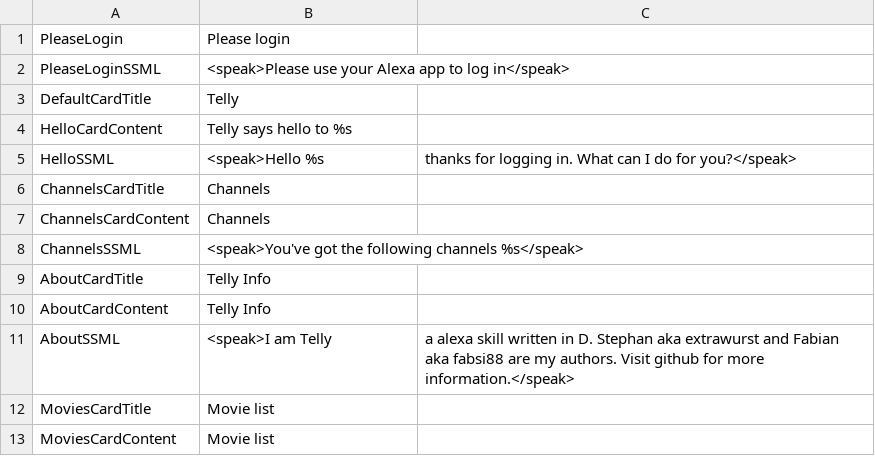
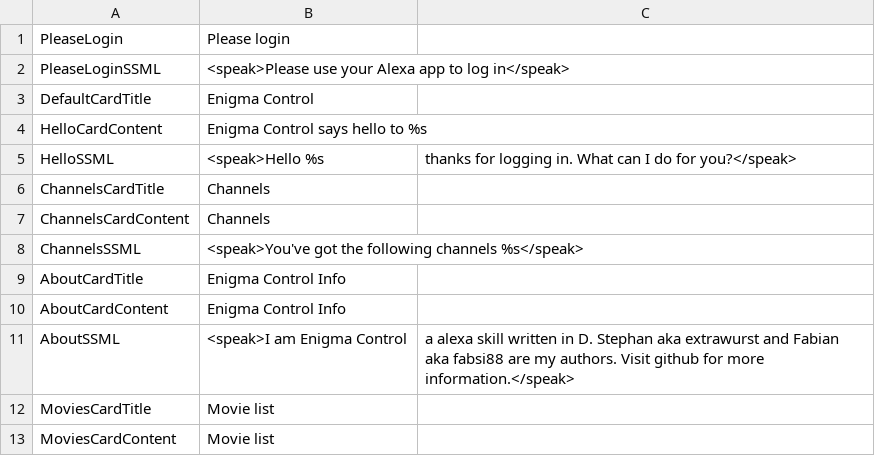
Before and after one commit to alexa-d/alexa-openwebif, a CSV file: src/d/alexa-openwebif/lang/lang_en.csv, drawn as a sheet; only a part is shown.

```diff
--- a/src/d/alexa-openwebif/lang/lang_en.csv
+++ b/src/d/alexa-openwebif/lang/lang_en.csv
@@ -2,4 +2,4 @@ PleaseLogin,            Please login
 PleaseLoginSSML,        <speak>Please use your Alexa app to log in</speak>
-DefaultCardTitle,       Telly
-HelloCardContent,       Telly says hello to %s
+DefaultCardTitle,       Enigma Control
+HelloCardContent,       Enigma Control says hello to %s
 HelloSSML,              <speak>Hello %s, thanks for logging in. What can I do for you?</speak>
@@ -8,5 +8,5 @@ ChannelsCardContent,    Channels
 ChannelsSSML,           <speak>You've got the following channels %s</speak>
-AboutCardTitle,         Telly Info
-AboutCardContent,       Telly Info
-AboutSSML,              <speak>I am Telly, a alexa skill written in D. Stephan aka extrawurst and Fabian aka fabsi88 are my authors. Visit github for more information.</speak>
+AboutCardTitle,         Enigma Control Info
+AboutCardContent,       Enigma Control Info
+AboutSSML,              <speak>I am Enigma Control, a alexa skill written in D. Stephan aka extrawurst and Fabian aka fabsi88 are my authors. Visit github for more information.</speak>
 MoviesCardTitle,        Movie list
```
Also changed, not shown: src/d/alexa-openwebif/lang/lang_de.csv.
